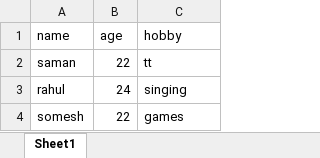
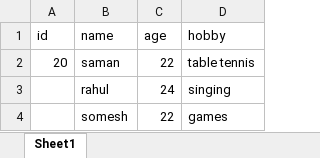
Before and after one commit to samanghous/excel_upload, an Excel workbook: sample.xlsx, sheet Sheet1, drawn as a sheet; values as stored, in another font and other column widths than the file's, no borders; addresses are those after the commit; the diff names each change by its address in the sheet, - before the commit and + after, or states it on an @@ line.

```diff
--- a/sample.xlsx (sheet Sheet1)
+++ b/sample.xlsx (sheet Sheet1)
+column A (id), row 2: 20
-D2 (hobby): tt
+D2 (hobby): table tennis
```
Also changed, not shown: 4 other files.
